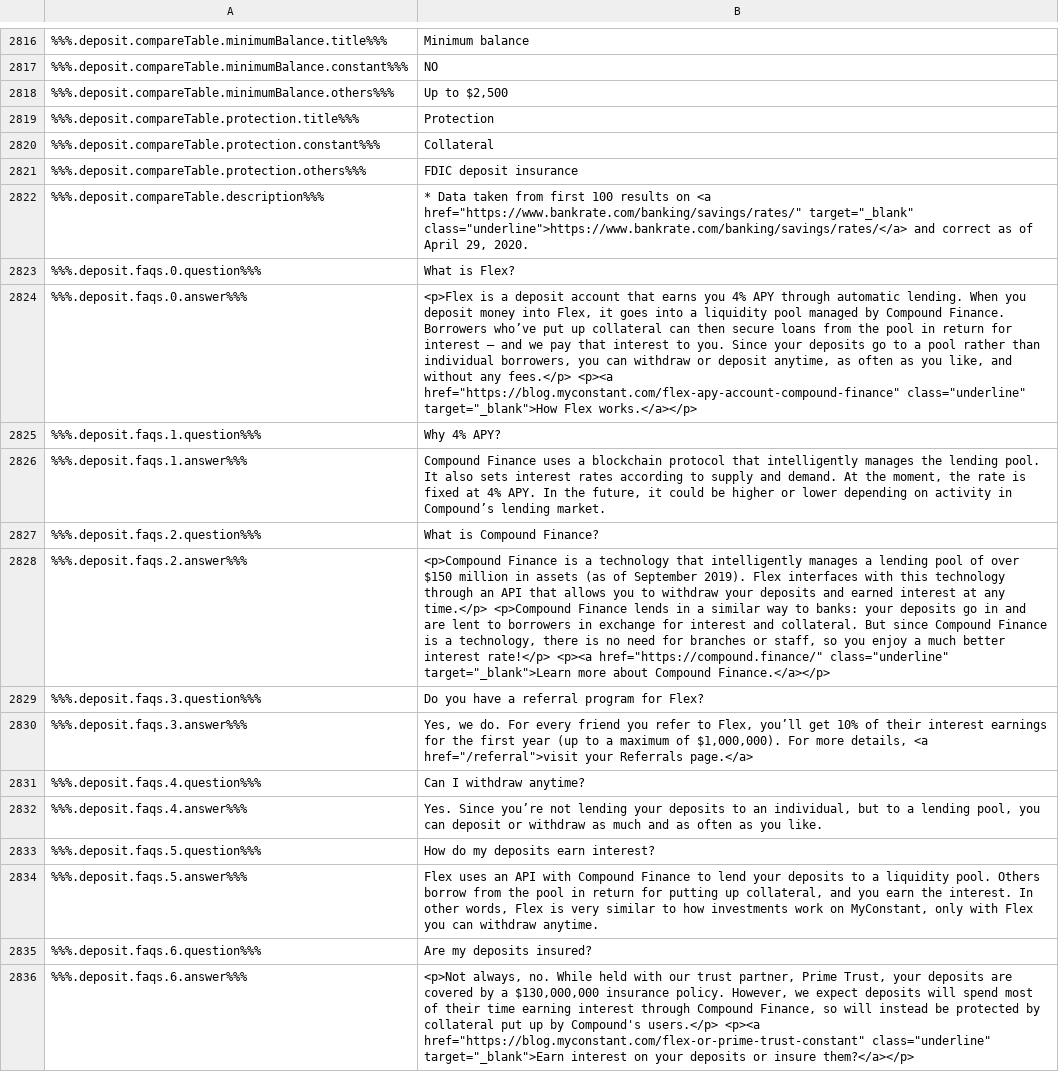
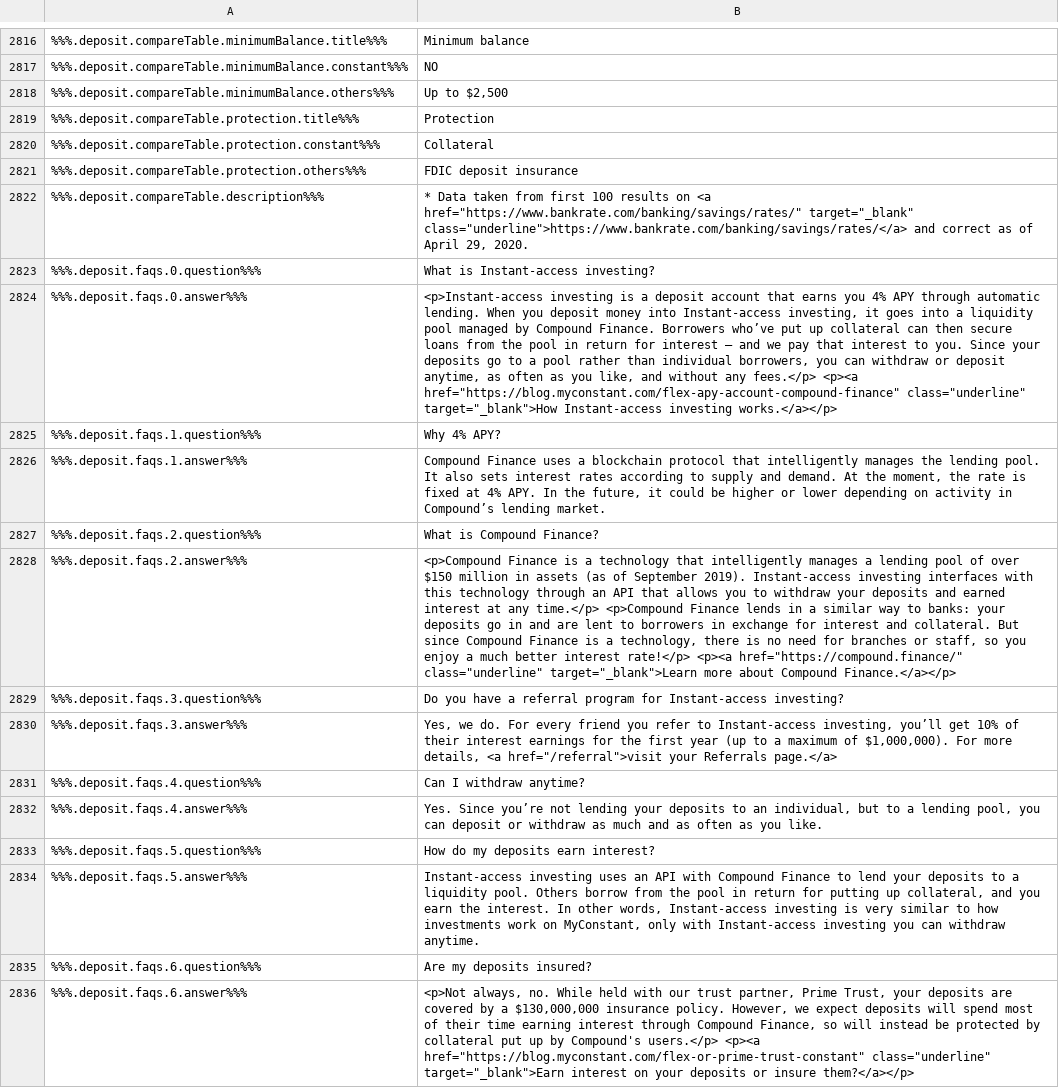
Before and after one commit to constant-money/constant-web-i18n, a CSV file: store/en.csv, drawn as a sheet; only a part is shown, gaps mark what is left out; the diff covers the shown part only; the diff names each change by its address in the sheet, - before the commit and + after, or states it on an @@ line.

```diff
--- a/store/en.csv
+++ b/store/en.csv
-B2823: What is Flex?
+B2823: What is Instant-access investing?
-B2824: <p>Flex is a deposit account that earns you 4% APY through automatic lending. When you deposit money into Flex, it goes into a liquidity pool managed by Compound Finance. Borrowers who’ve put up collateral can then secure loans from the pool in return for interest – and we pay that interest to you. Since your deposits go to a pool rather than individual borrowers, you can withdraw or deposit anytime, as often as you like, and without any fees.</p> <p><a href="https://blog.myconstant.com/flex-apy-account-compound-finance" class="underline" target="_blank">How Flex works.</a></p>
+B2824: <p>Instant-access investing is a deposit account that earns you 4% APY through automatic lending. When you deposit money into Instant-access investing, it goes into a liquidity pool managed by Compound Finance. Borrowers who’ve put up collateral can then secure loans from the pool in return for interest – and we pay that interest to you. Since your deposits go to a pool rather than individual borrowers, you can withdraw or deposit anytime, as often as you like, and without any fees.</p> <p><a href="https://blog.myconstant.com/flex-apy-account-compound-finance" class="underline" target="_blank">How Instant-access investing works.</a></p>
-B2828: …September 2019). Flex interfaces with…
+B2828: …September 2019). Instant-access investing interfaces with…
-B2829: …program for Flex?
+B2829: …program for Instant-access investing?
-B2830: …refer to Flex, you’ll get…
+B2830: …refer to Instant-access investing, you’ll get…
-B2834: Flex uses an API with Compound Finance to lend your deposits to a liquidity pool. Others borrow from the pool in return for putting up collateral, and you earn the interest. In other words, Flex is very similar to how investments work on MyConstant, only with Flex you can…
+B2834: Instant-access investing uses an API with Compound Finance to lend your deposits to a liquidity pool. Others borrow from the pool in return for putting up collateral, and you earn the interest. In other words, Instant-access investing is very similar to how investments work on MyConstant, only with Instant-access investing you can…
```
Also changed, not shown: 2 added rows, 3 removed rows and 47 edited cells elsewhere in this file, 2 other files.
